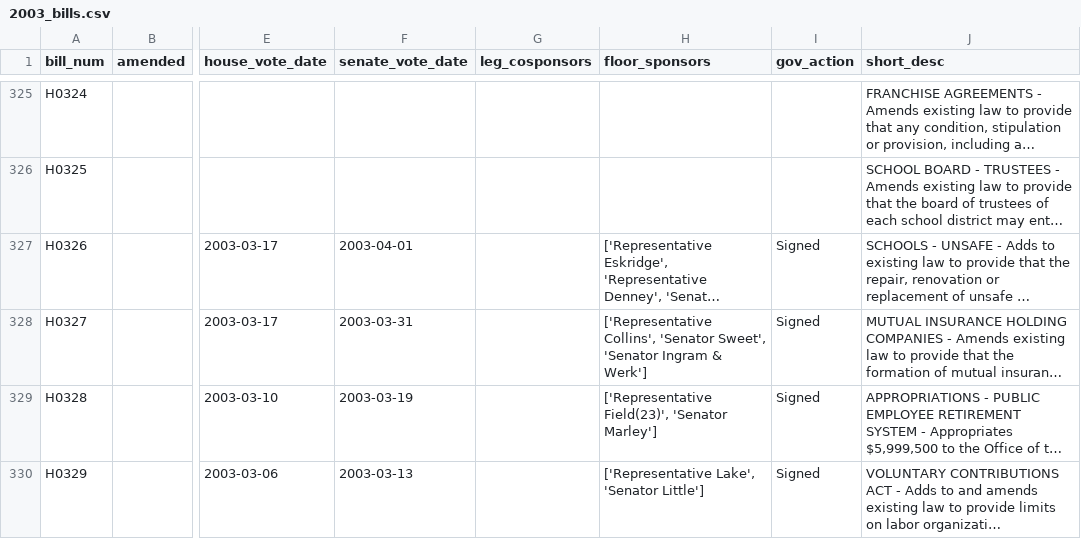
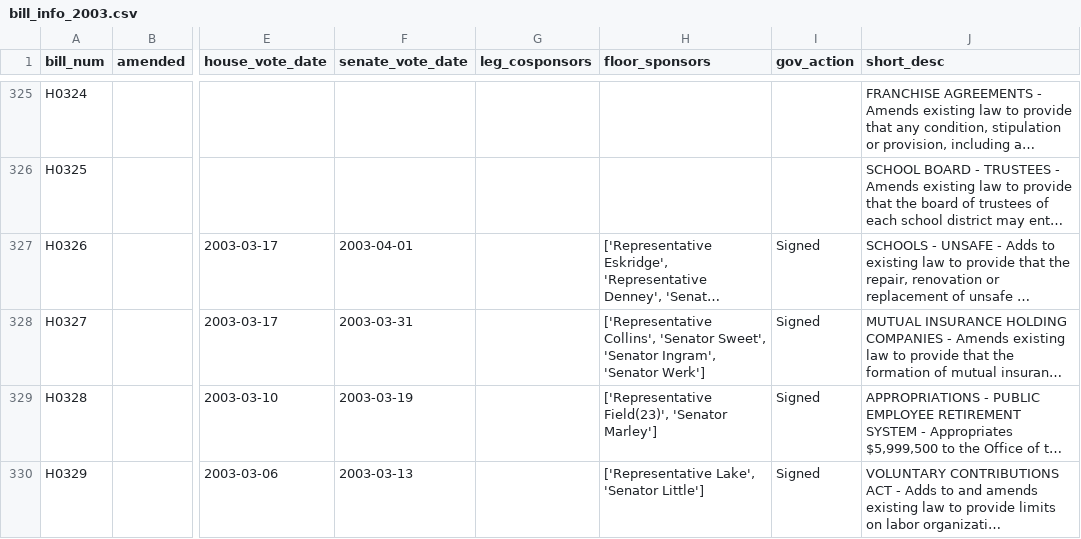
Before and after one commit to lpicci96/Home_State_Politics, a CSV file: bill_info_files/bill_info_2003.csv (was bill_info_files/2003_bills.csv), drawn as a sheet; only a part is shown, gaps mark what is left out; long unchanged cells end in …; the diff covers the shown part only; the diff names each change by its address in the sheet, - before the commit and + after, or states it on an @@ line.

Commit message:
adding bill info files

```diff
--- a/bill_info_files/2003_bills.csv
+++ b/bill_info_files/bill_info_2003.csv
-H328 (floor_sponsors): …Sweet', 'Senator Ingram & Werk']
+H328 (floor_sponsors): …Sweet', 'Senator Ingram', 'Senator Werk']
```
Also changed, not shown: 4 edited cells elsewhere in this file, bill_info_files/bill_info_2004.csv, 28 other files.
